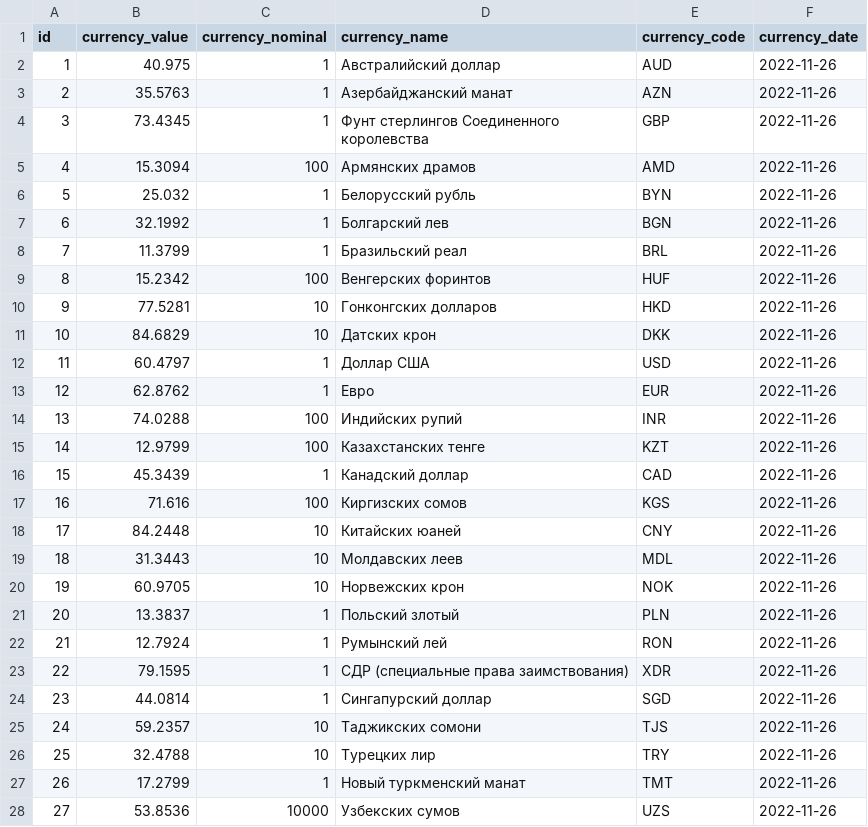
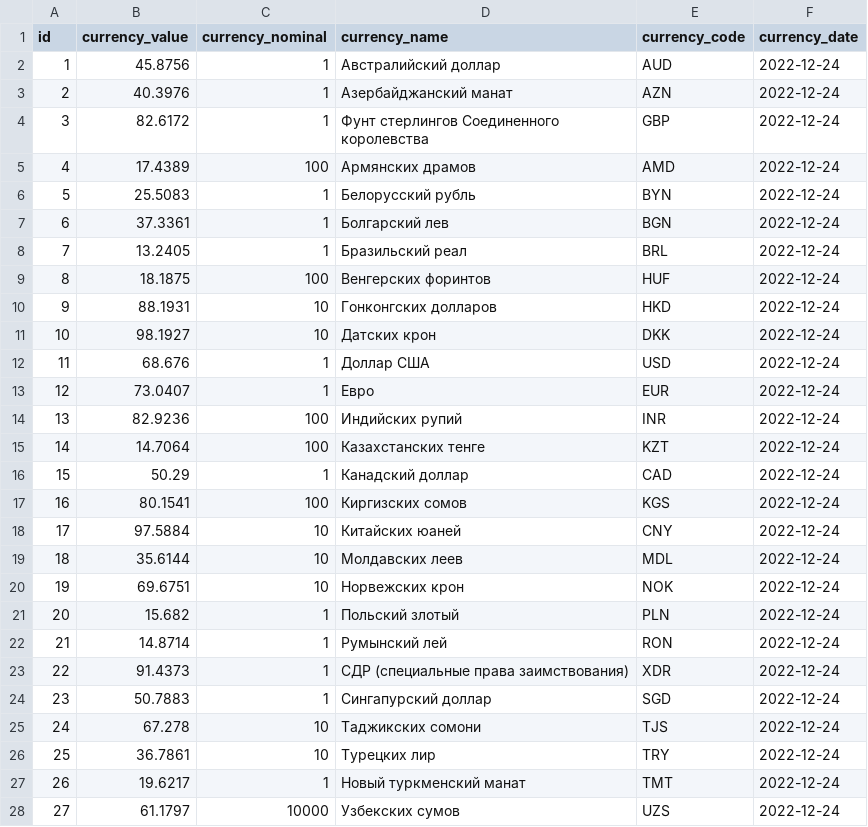
Before and after one commit to NickLvovski/CBRF_Client, a CSV file: target/classes/currencyExchange.csv (was src/main/resources/currencyExchange.csv), drawn as a sheet; only a part is shown; the diff covers the shown part only.

```diff
--- a/src/main/resources/currencyExchange.csv
+++ b/target/classes/currencyExchange.csv
@@ -1,28 +1,28 @@
 id,currency_value,currency_nominal,currency_name,currency_code,currency_date
-1,40.975,1,Австралийский доллар,AUD,2022-11-26
-2,35.5763,1,Азербайджанский манат,AZN,2022-11-26
-3,73.4345,1,Фунт стерлингов Соединенного королевства,GBP,2022-11-26
-4,15.3094,100,Армянских драмов,AMD,2022-11-26
-5,25.032,1,Белорусский рубль,BYN,2022-11-26
-6,32.1992,1,Болгарский лев,BGN,2022-11-26
-7,11.3799,1,Бразильский реал,BRL,2022-11-26
-8,15.2342,100,Венгерских форинтов,HUF,2022-11-26
-9,77.5281,10,Гонконгских долларов,HKD,2022-11-26
-10,84.6829,10,Датских крон,DKK,2022-11-26
-11,60.4797,1,Доллар США,USD,2022-11-26
-12,62.8762,1,Евро,EUR,2022-11-26
-13,74.0288,100,Индийских рупий,INR,2022-11-26
-14,12.9799,100,Казахстанских тенге,KZT,2022-11-26
-15,45.3439,1,Канадский доллар,CAD,2022-11-26
-16,71.616,100,Киргизских сомов,KGS,2022-11-26
-17,84.2448,10,Китайских юаней,CNY,2022-11-26
-18,31.3443,10,Молдавских леев,MDL,2022-11-26
-19,60.9705,10,Норвежских крон,NOK,2022-11-26
-20,13.3837,1,Польский злотый,PLN,2022-11-26
-21,12.7924,1,Румынский лей,RON,2022-11-26
-22,79.1595,1,СДР (специальные права заимствования),XDR,2022-11-26
-23,44.0814,1,Сингапурский доллар,SGD,2022-11-26
-24,59.2357,10,Таджикских сомони,TJS,2022-11-26
-25,32.4788,10,Турецких лир,TRY,2022-11-26
-26,17.2799,1,Новый туркменский манат,TMT,2022-11-26
-27,53.8536,10000,Узбекских сумов,UZS,2022-11-26
+1,45.8756,1,Австралийский доллар,AUD,2022-12-24
+2,40.3976,1,Азербайджанский манат,AZN,2022-12-24
+3,82.6172,1,Фунт стерлингов Соединенного королевства,GBP,2022-12-24
+4,17.4389,100,Армянских драмов,AMD,2022-12-24
+5,25.5083,1,Белорусский рубль,BYN,2022-12-24
+6,37.3361,1,Болгарский лев,BGN,2022-12-24
+7,13.2405,1,Бразильский реал,BRL,2022-12-24
+8,18.1875,100,Венгерских форинтов,HUF,2022-12-24
+9,88.1931,10,Гонконгских долларов,HKD,2022-12-24
+10,98.1927,10,Датских крон,DKK,2022-12-24
+11,68.676,1,Доллар США,USD,2022-12-24
+12,73.0407,1,Евро,EUR,2022-12-24
+13,82.9236,100,Индийских рупий,INR,2022-12-24
+14,14.7064,100,Казахстанских тенге,KZT,2022-12-24
+15,50.29,1,Канадский доллар,CAD,2022-12-24
+16,80.1541,100,Киргизских сомов,KGS,2022-12-24
+17,97.5884,10,Китайских юаней,CNY,2022-12-24
+18,35.6144,10,Молдавских леев,MDL,2022-12-24
+19,69.6751,10,Норвежских крон,NOK,2022-12-24
+20,15.682,1,Польский злотый,PLN,2022-12-24
+21,14.8714,1,Румынский лей,RON,2022-12-24
+22,91.4373,1,СДР (специальные права заимствования),XDR,2022-12-24
+23,50.7883,1,Сингапурский доллар,SGD,2022-12-24
+24,67.278,10,Таджикских сомони,TJS,2022-12-24
+25,36.7861,10,Турецких лир,TRY,2022-12-24
+26,19.6217,1,Новый туркменский манат,TMT,2022-12-24
+27,61.1797,10000,Узбекских сумов,UZS,2022-12-24
```
Also changed, not shown: 14 edited cells elsewhere in this file, 59 other files.
